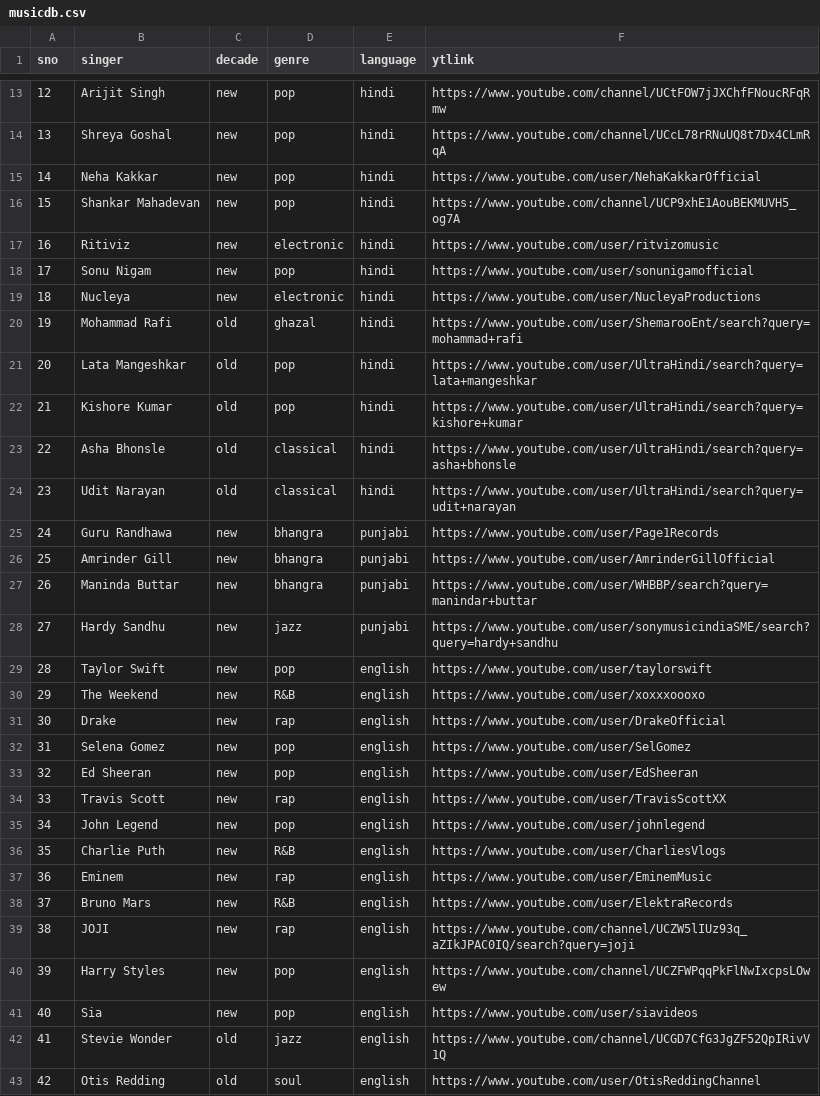
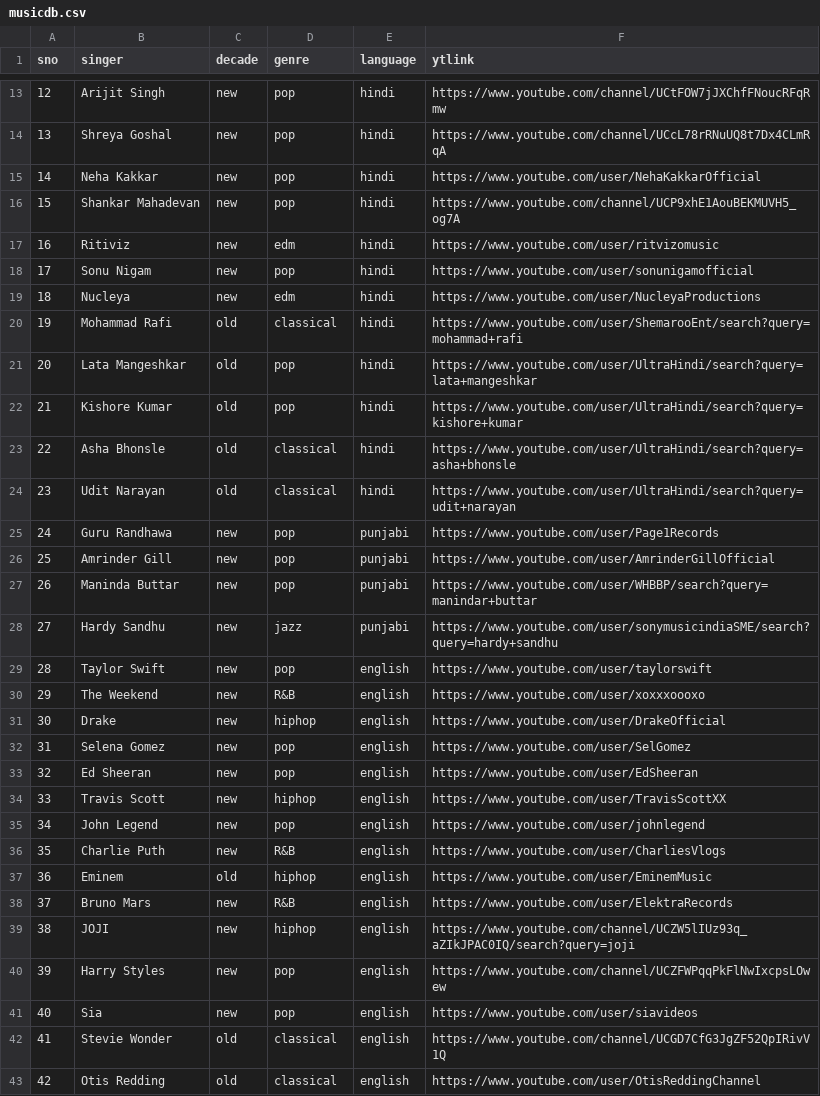
Before and after one commit to sriram0107/Recommendation, a CSV file: musicdb.csv, drawn as a sheet; only a part is shown, gaps mark what is left out; the diff covers the shown part only.

Commit message:
Add files via upload

```diff
--- a/musicdb.csv
+++ b/musicdb.csv
@@ -16,6 +16,6 @@ sno,singer,decade,genre,language,ytlink
 15,"Shankar Mahadevan",new,pop,hindi,https://www.youtube.com/channel/UCP9xhE1AouBEKMUVH5_og7A
-16,Ritiviz,new,electronic,hindi,https://www.youtube.com/user/ritvizomusic
+16,Ritiviz,new,edm,hindi,https://www.youtube.com/user/ritvizomusic
 17,"Sonu Nigam",new,pop,hindi,https://www.youtube.com/user/sonunigamofficial
-18,Nucleya,new,electronic,hindi,https://www.youtube.com/user/NucleyaProductions
-19,"Mohammad Rafi",old,ghazal,hindi,https://www.youtube.com/user/ShemarooEnt/search?query=mohammad+rafi
+18,Nucleya,new,edm,hindi,https://www.youtube.com/user/NucleyaProductions
+19,"Mohammad Rafi",old,classical,hindi,https://www.youtube.com/user/ShemarooEnt/search?query=mohammad+rafi
 20,"Lata Mangeshkar",old,pop,hindi,https://www.youtube.com/user/UltraHindi/search?query=lata+mangeshkar
@@ -24,5 +24,5 @@ sno,singer,decade,genre,language,ytlink
 23,"Udit Narayan",old,classical,hindi,https://www.youtube.com/user/UltraHindi/search?query=udit+narayan
-24,"Guru Randhawa",new,bhangra,punjabi,https://www.youtube.com/user/Page1Records
-25,"Amrinder Gill",new,bhangra,punjabi,https://www.youtube.com/user/AmrinderGillOfficial
-26,"Maninda Buttar",new,bhangra,punjabi,https://www.youtube.com/user/WHBBP/search?query=manindar+buttar
+24,"Guru Randhawa",new,pop,punjabi,https://www.youtube.com/user/Page1Records
+25,"Amrinder Gill",new,pop,punjabi,https://www.youtube.com/user/AmrinderGillOfficial
+26,"Maninda Buttar",new,pop,punjabi,https://www.youtube.com/user/WHBBP/search?query=manindar+buttar
 27,"Hardy Sandhu",new,jazz,punjabi,https://www.youtube.com/user/sonymusicindiaSME/search?query=hardy+sandhu
@@ -30,14 +30,14 @@ sno,singer,decade,genre,language,ytlink
 29,"The Weekend",new,R&B,english,https://www.youtube.com/user/xoxxxoooxo
-30,Drake,new,rap,english,https://www.youtube.com/user/DrakeOfficial
+30,Drake,new,hiphop,english,https://www.youtube.com/user/DrakeOfficial
 31,"Selena Gomez",new,pop,english,https://www.youtube.com/user/SelGomez
 32,"Ed Sheeran",new,pop,english,https://www.youtube.com/user/EdSheeran
-33,"Travis Scott",new,rap,english,https://www.youtube.com/user/TravisScottXX
+33,"Travis Scott",new,hiphop,english,https://www.youtube.com/user/TravisScottXX
 34,"John Legend",new,pop,english,https://www.youtube.com/user/johnlegend
 35,"Charlie Puth",new,R&B,english,https://www.youtube.com/user/CharliesVlogs
-36,Eminem,new,rap,english,https://www.youtube.com/user/EminemMusic
+36,Eminem,old,hiphop,english,https://www.youtube.com/user/EminemMusic
 37,"Bruno Mars",new,R&B,english,https://www.youtube.com/user/ElektraRecords
-38,JOJI,new,rap,english,https://www.youtube.com/channel/UCZW5lIUz93q_aZIkJPAC0IQ/search?query=joji
+38,JOJI,new,hiphop,english,https://www.youtube.com/channel/UCZW5lIUz93q_aZIkJPAC0IQ/search?query=joji
 39,"Harry Styles",new,pop,english,https://www.youtube.com/channel/UCZFWPqqPkFlNwIxcpsLOwew
 40,Sia,new,pop,english,https://www.youtube.com/user/siavideos
-41,"Stevie Wonder",old,jazz,english,https://www.youtube.com/channel/UCGD7CfG3JgZF52QpIRivV1Q
-42,"Otis Redding",old,soul,english,https://www.youtube.com/user/OtisReddingChannel
+41,"Stevie Wonder",old,classical,english,https://www.youtube.com/channel/UCGD7CfG3JgZF52QpIRivV1Q
+42,"Otis Redding",old,classical,english,https://www.youtube.com/user/OtisReddingChannel
```
Also changed, not shown: 11 edited cells elsewhere in this file.
